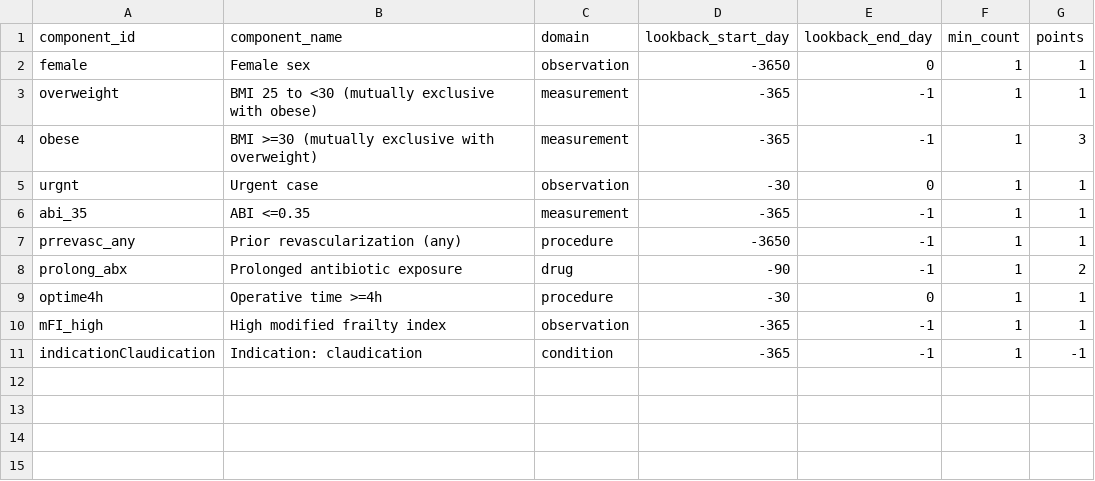
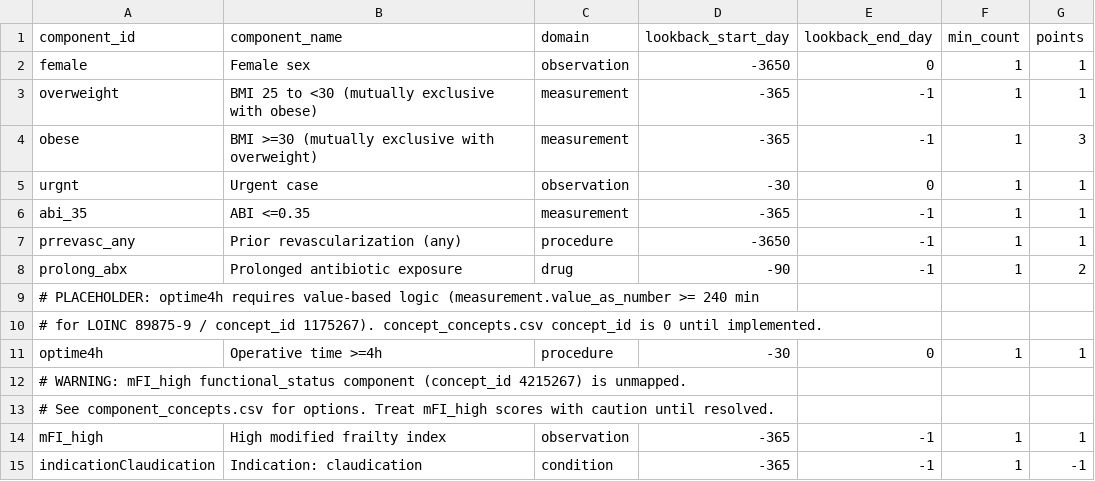
Before and after one commit to Duke-Vascular-Informatics/synthea-omop-template, a CSV file: risk_score/components.csv, drawn as a sheet; the diff names each change by its address in the sheet, - before the commit and + after, or states it on an @@ line.

```diff
--- a/risk_score/components.csv
+++ b/risk_score/components.csv
+row 9: # PLACEHOLDER: optime4h requires value-based logic (measurement.value_as_number >= 240 min
+row 10: # for LOINC 89875-9 / concept_id 1175267). concept_concepts.csv concept_id is 0 until implemented.
+row 12: # WARNING: mFI_high functional_status component (concept_id 4215267) is unmapped.
+row 13: # See component_concepts.csv for options. Treat mFI_high scores with caution until resolved.
```
Also changed, not shown: risk_score/component_concepts.csv, 5 other files.
